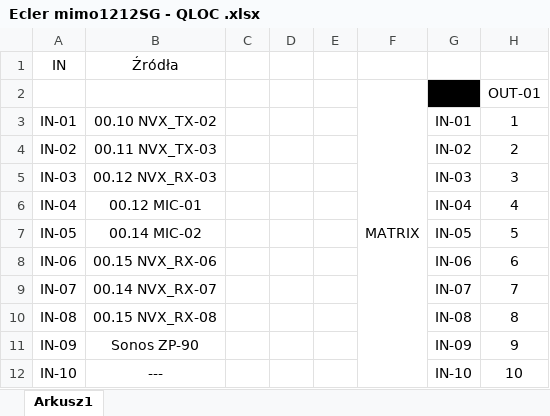
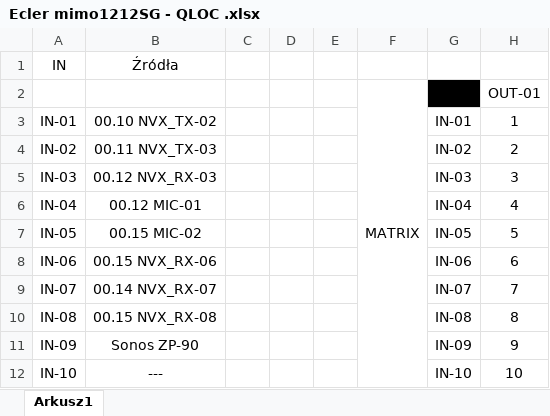
Before and after one commit to RBSystems/Crestron-10, an Excel workbook: QLoc/doc/Ecler mimo1212SG - QLOC .xlsx, sheet Arkusz1, drawn as a sheet; only a part is shown; values as stored, in another font and other column widths than the file's, no borders; the diff names each change by its address in the sheet, - before the commit and + after, or states it on an @@ line.

```diff
--- a/QLoc/doc/Ecler mimo1212SG - QLOC .xlsx (sheet Arkusz1)
+++ b/QLoc/doc/Ecler mimo1212SG - QLOC .xlsx (sheet Arkusz1)
-B7: 00.14 MIC-02
+B7: 00.15 MIC-02
```
Also changed, not shown: QLoc/doc/CresNet.xlsx, QLoc/doc/Sieć.xlsx, 2 other files.
